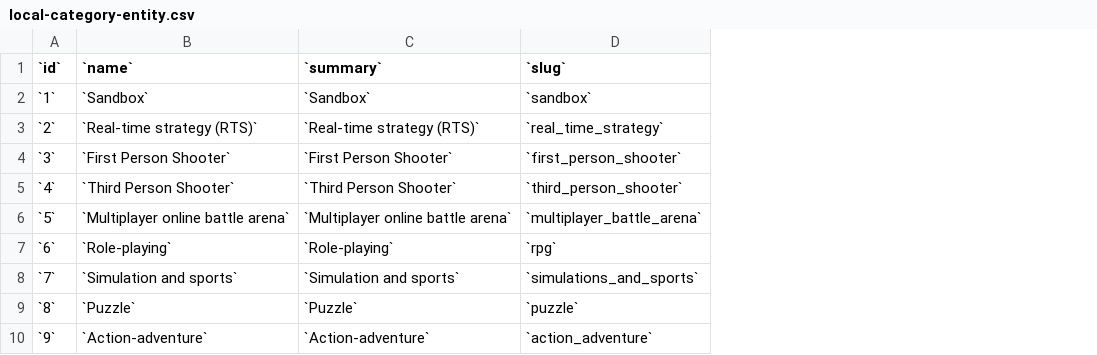
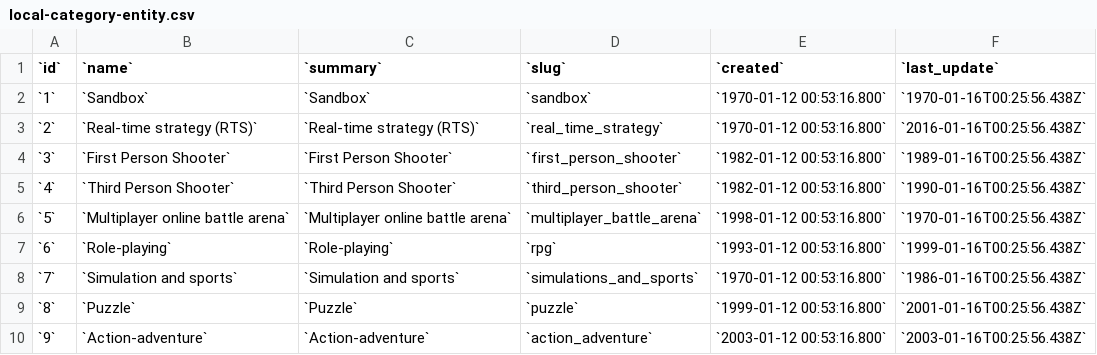
Before and after one commit to driftingPixel/game-store-poc, a CSV file: src/main/resources/db/changelog/data/csv/local-category-entity.csv, drawn as a sheet; the diff names each change by its address in the sheet, - before the commit and + after, or states it on an @@ line.

```diff
--- a/src/main/resources/db/changelog/data/csv/local-category-entity.csv
+++ b/src/main/resources/db/changelog/data/csv/local-category-entity.csv
+column E (`created`), rows 2-10: `1970-01-12 00:53:16.800` | `1970-01-12 00:53:16.800` | `1982-01-12 00:53:16.800` | `1982-01-12 00:53:16.800` | `1998-01-12 00:53:16.800` | `1993-01-12 00:53:16.800` | `1970-01-12 00:53:16.800` | `1999-01-12 00:53:16.800` | `2003-01-12 00:53:16.800`
+column F (`last_update`), rows 2-10: `1970-01-16T00:25:56.438Z` | `2016-01-16T00:25:56.438Z` | `1989-01-16T00:25:56.438Z` | `1990-01-16T00:25:56.438Z` | `1970-01-16T00:25:56.438Z` | `1999-01-16T00:25:56.438Z` | `1986-01-16T00:25:56.438Z` | `2001-01-16T00:25:56.438Z` | `2003-01-16T00:25:56.438Z`
```
Also changed, not shown: src/main/resources/db/changelog/data/csv/local-company-entity.csv, src/main/resources/db/changelog/data/csv/local-games-entity.csv, 23 other files.
